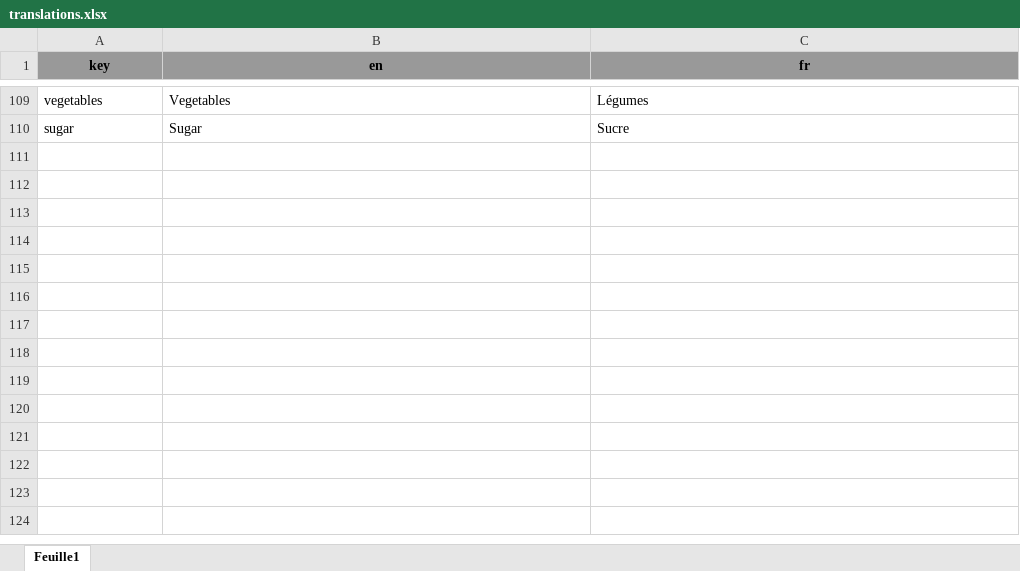
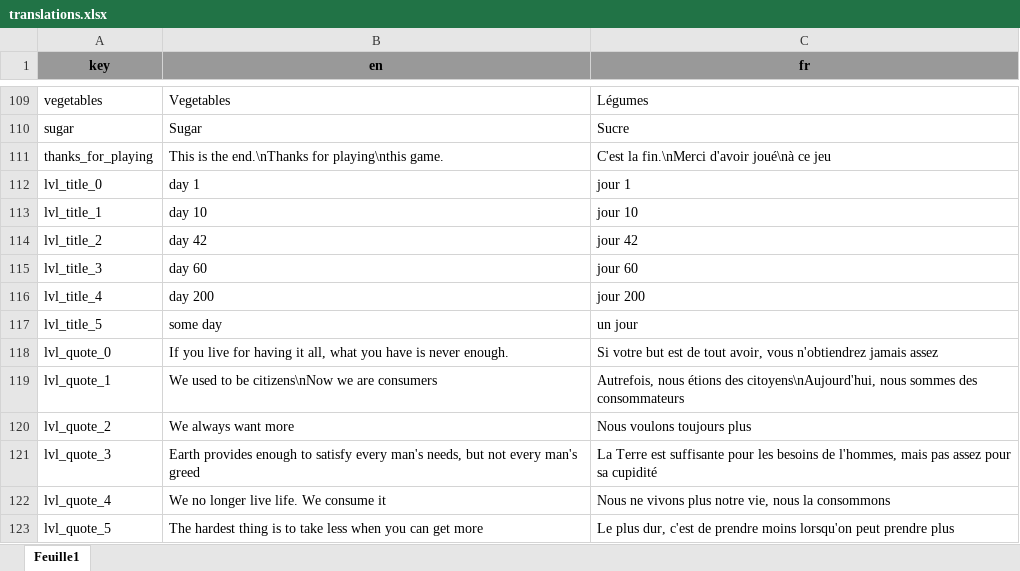
Before and after one commit to Eptwalabha/ld50, an Excel workbook: assets/translation/translations.xlsx, sheet Feuille1, drawn as a sheet; only a part is shown, gaps mark what is left out; values as stored, in another font and other column widths than the file's, no borders; the diff names each change by its address in the sheet, - before the commit and + after, or states it on an @@ line.

Commit message:
implement game over

```diff
--- a/assets/translation/translations.xlsx (sheet Feuille1)
+++ b/assets/translation/translations.xlsx (sheet Feuille1)
+row 111: thanks_for_playing | This is the end.\nThanks for playing\nthis game. | C'est la fin.\nMerci d'avoir joué\nà ce jeu
+row 112: lvl_title_0 | day 1 | jour 1
+row 113: lvl_title_1 | day 10 | jour 10
+row 114: lvl_title_2 | day 42 | jour 42
+row 115: lvl_title_3 | day 60 | jour 60
+row 116: lvl_title_4 | day 200 | jour 200
+row 117: lvl_title_5 | some day | un jour
+row 118: lvl_quote_0 | If you live for having it all, what you have is never enough. | Si votre but est de tout avoir, vous n'obtiendrez jamais assez
+row 119: lvl_quote_1 | We used to be citizens\nNow we are consumers | Autrefois, nous étions des citoyens\nAujourd'hui, nous sommes des consommateurs
+row 120: lvl_quote_2 | We always want more | Nous voulons toujours plus
+row 121: lvl_quote_3 | Earth provides enough to satisfy every man's needs, but not every man's greed | La Terre est suffisante pour les besoins de l'hommes, mais pas assez pour sa cupidité
+row 122: lvl_quote_4 | We no longer live life. We consume it | Nous ne vivons plus notre vie, nous la consommons
+row 123: lvl_quote_5 | The hardest thing is to take less when you can get more | Le plus dur, c'est de prendre moins lorsqu'on peut prendre plus
```
Also changed, not shown: 32 other files.
